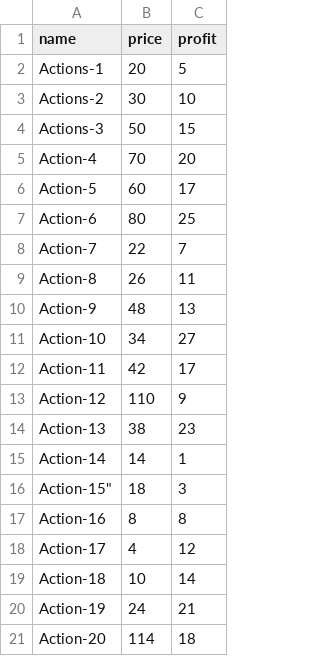
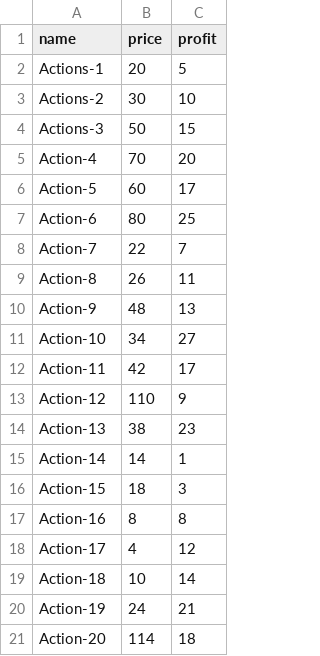
Before and after one commit to JulienLamalle/OC_DA_PYTHON_7, a CSV file: data/twenty_actions.csv, drawn as a sheet.

Commit message:
Added a quotes in data file

```diff
--- a/data/twenty_actions.csv
+++ b/data/twenty_actions.csv
@@ -15,3 +15,3 @@ name,price,profit
 "Action-14", 14, 1,
-Action-15", 18, 3,
+"Action-15", 18, 3,
 "Action-16", 8, 8,
```
